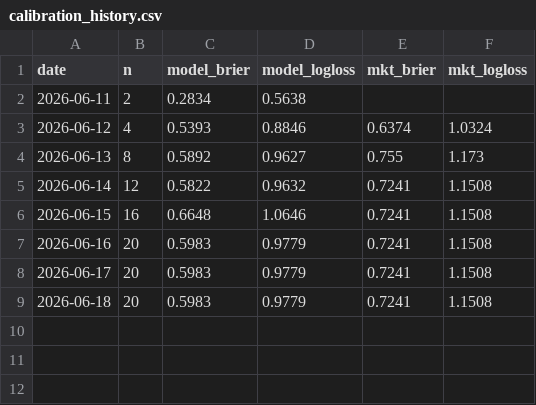
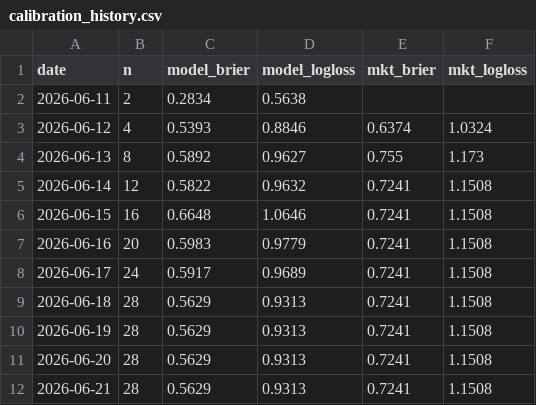
Before and after one commit to littleclaw-bot/worldcup-2026, a CSV file: data/history/calibration_history.csv, drawn as a sheet.

```diff
--- a/data/history/calibration_history.csv
+++ b/data/history/calibration_history.csv
@@ -7,3 +7,6 @@ date,n,model_brier,model_logloss,mkt_brier,mkt_logloss
 2026-06-16,20,0.5983,0.9779,0.7241,1.1508
-2026-06-17,20,0.5983,0.9779,0.7241,1.1508
-2026-06-18,20,0.5983,0.9779,0.7241,1.1508
+2026-06-17,24,0.5917,0.9689,0.7241,1.1508
+2026-06-18,28,0.5629,0.9313,0.7241,1.1508
+2026-06-19,28,0.5629,0.9313,0.7241,1.1508
+2026-06-20,28,0.5629,0.9313,0.7241,1.1508
+2026-06-21,28,0.5629,0.9313,0.7241,1.1508
```
Also changed, not shown: 4 other files.
